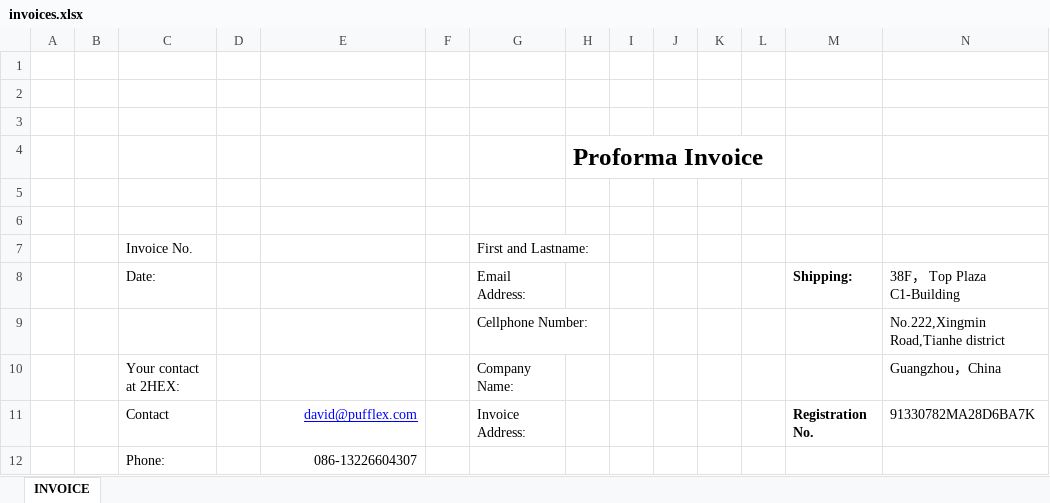
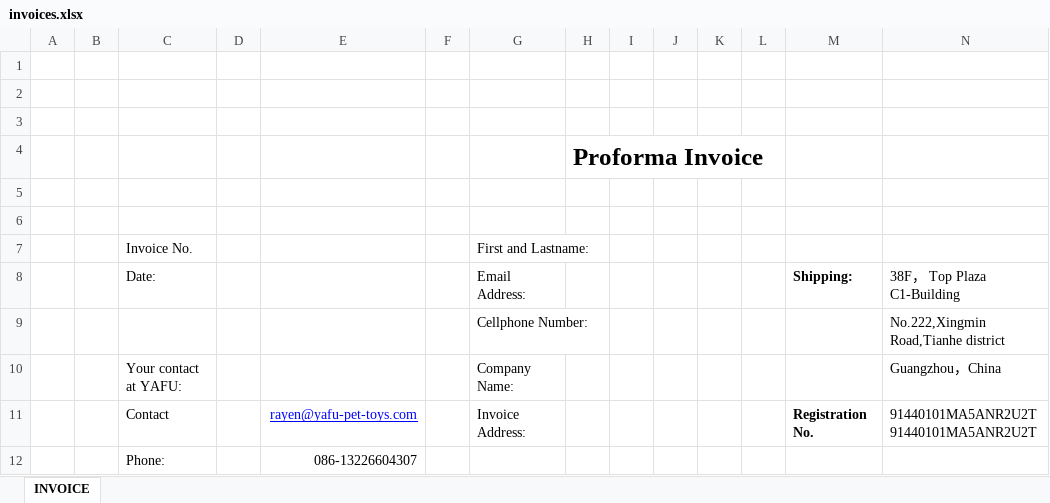
Before and after one commit to rayenbn/yafu-store, an Excel workbook: storage/app/xlsx/invoices.xlsx, sheet INVOICE, drawn as a sheet; values as stored, in another font and other column widths than the file's, no borders; ↵ is a line break in a cell; the diff names each change by its address in the sheet, - before the commit and + after, or states it on an @@ line.

```diff
--- a/storage/app/xlsx/invoices.xlsx (sheet INVOICE)
+++ b/storage/app/xlsx/invoices.xlsx (sheet INVOICE)
-C10: Your contact at 2HEX:
+C10: Your contact at YAFU:
-E11: david@pufflex.com
+E11: rayen@yafu-pet-toys.com
-N11: 91330782MA28D6BA7K
+N11: 91440101MA5ANR2U2T ↵ 91440101MA5ANR2U2T
```
Also changed, not shown: 3 other files.
